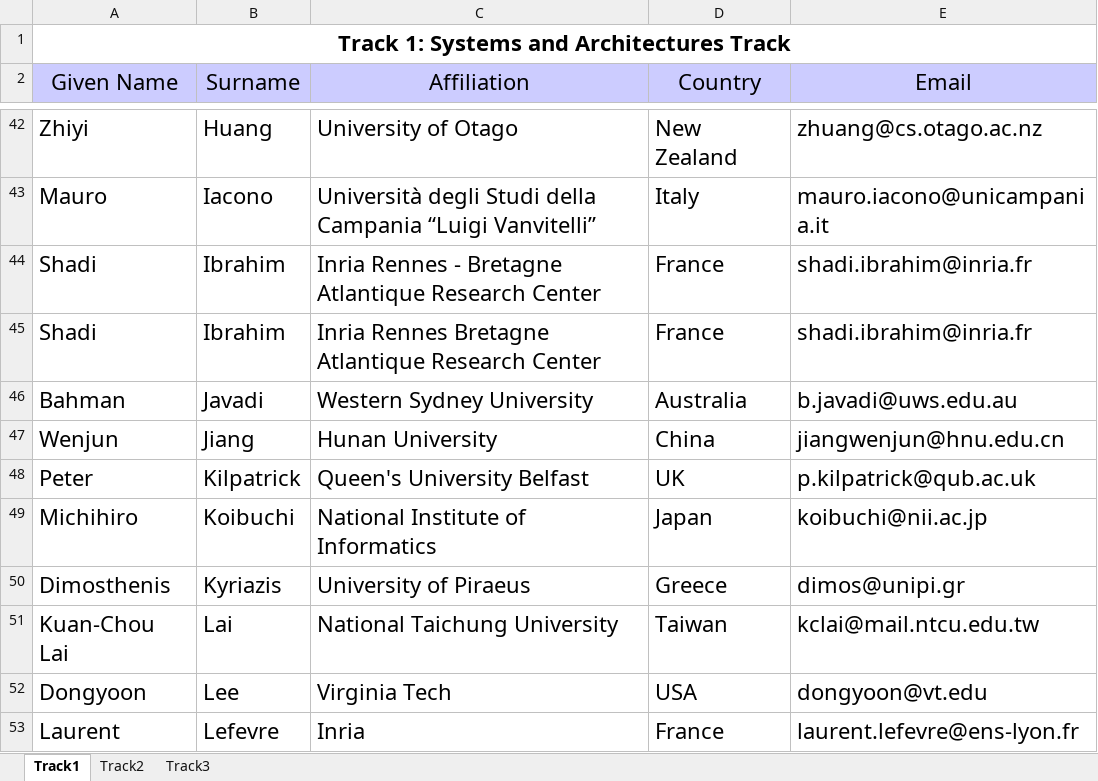
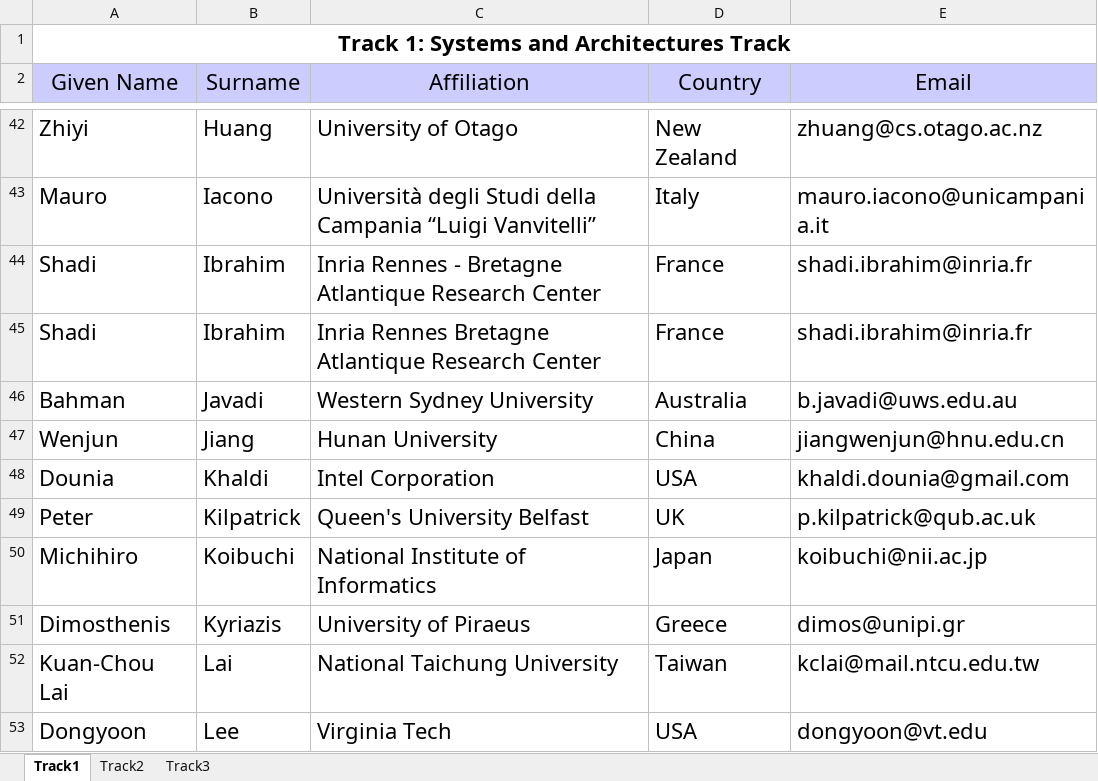
Before and after one commit to BraveryYY/ISPA2017, an Excel workbook: ISPA PC Members.xlsx, sheet Track1, drawn as a sheet; only a part is shown, gaps mark what is left out; the shorter side is filled out with more unchanged rows; values as stored, in another font and other column widths than the file's, no borders; the diff names each change by its address in the sheet, - before the commit and + after, or states it on an @@ line.

```diff
--- a/ISPA PC Members.xlsx (sheet Track1)
+++ b/ISPA PC Members.xlsx (sheet Track1)
+row 48: Dounia | Khaldi | Intel Corporation | USA | khaldi.dounia@gmail.com
```
Also changed, not shown: sheet Track3, 1 other file.
